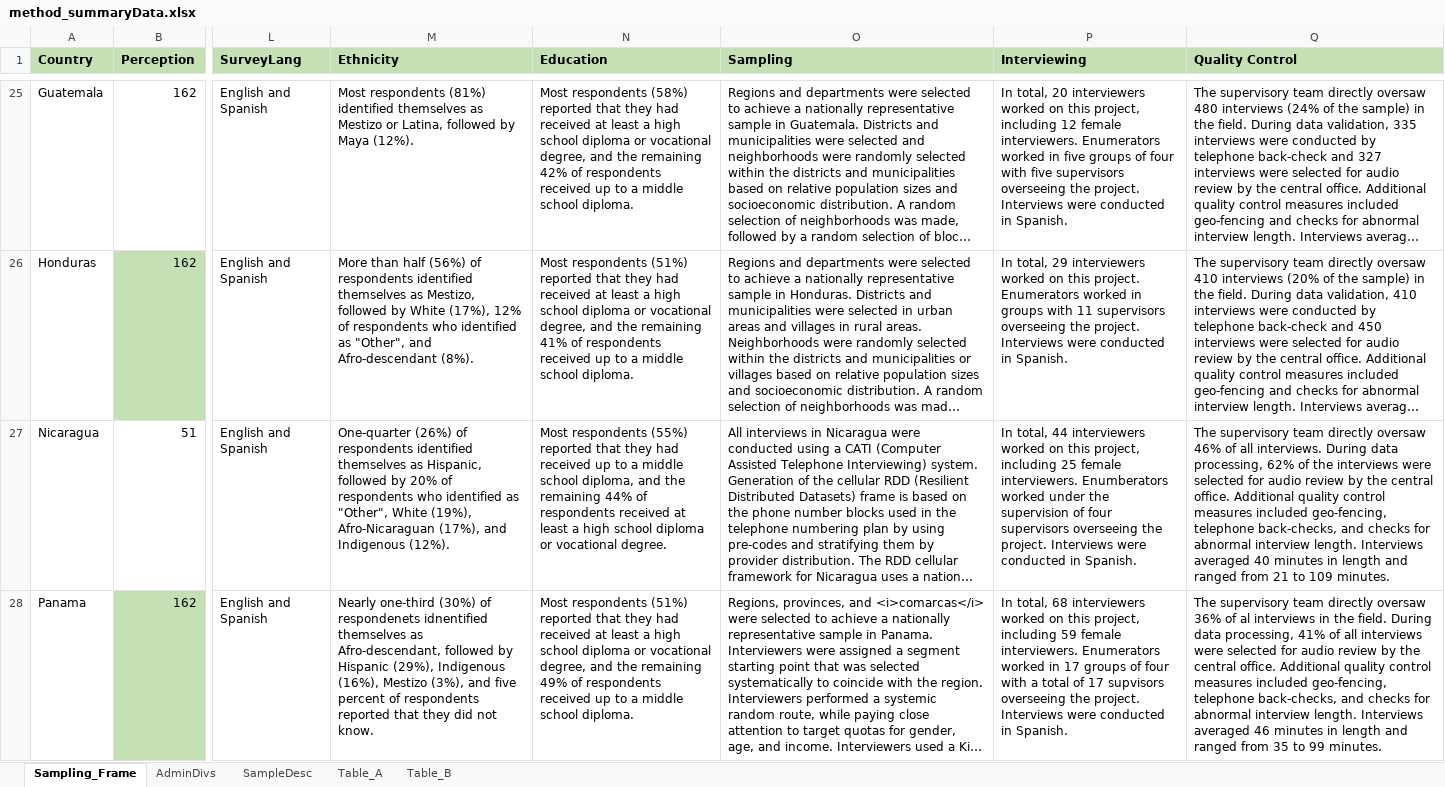
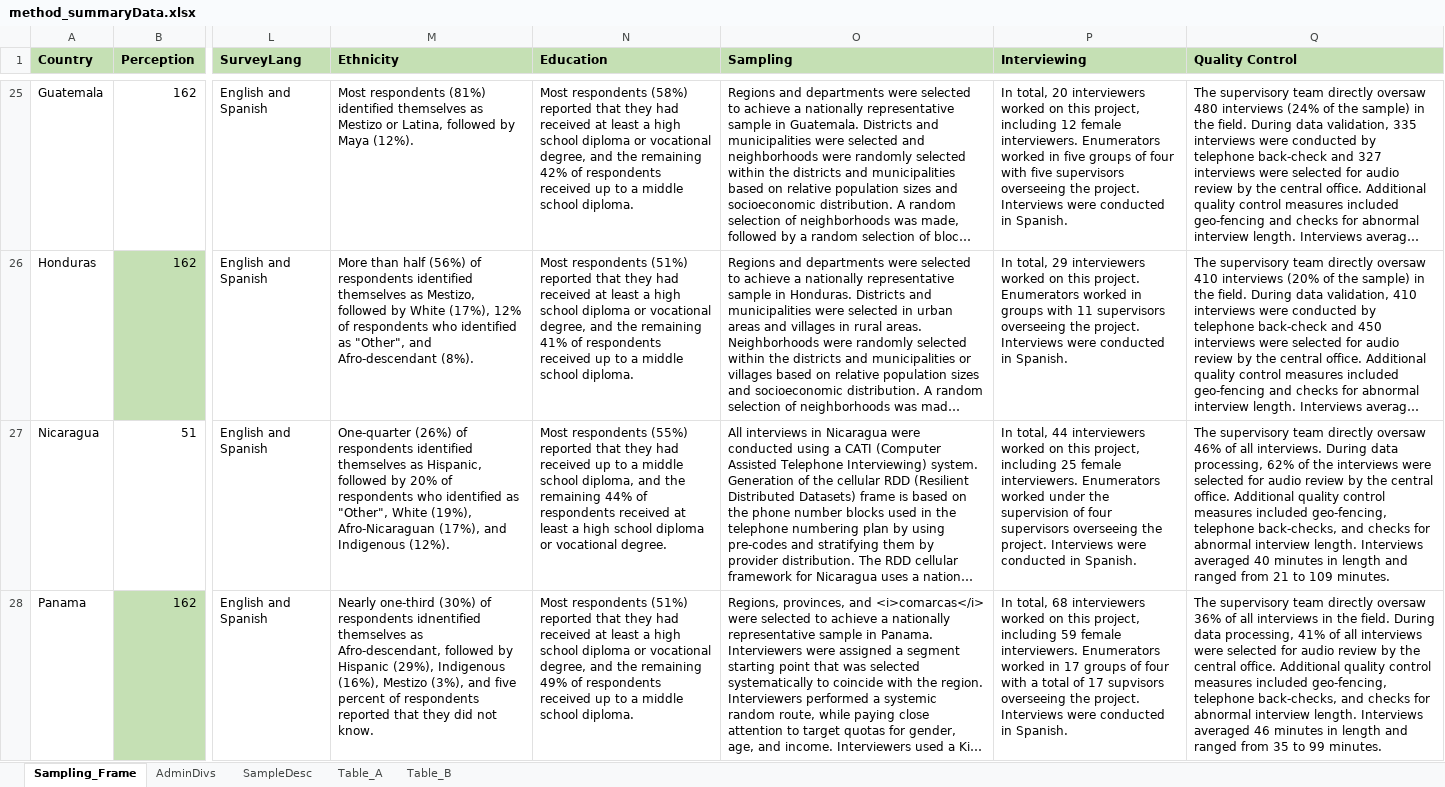
Before and after one commit to ctoruno/LAC-Reports, an Excel workbook: Data/method_summaryData.xlsx, sheet Sampling_Frame, drawn as a sheet; only a part is shown, gaps mark what is left out; long unchanged cells end in …; values as stored, in another font and other column widths than the file's, no borders; conditional formats not drawn; the diff names each change by its address in the sheet, - before the commit and + after, or states it on an @@ line.

```diff
--- a/Data/method_summaryData.xlsx (sheet Sampling_Frame)
+++ b/Data/method_summaryData.xlsx (sheet Sampling_Frame)
-P27 (Interviewing): …female interviewers. Enumberators worked under…
+P27 (Interviewing): …female interviewers. Enumerators worked under…
-M28 (Ethnicity): …(30%) of respondenets idnentified themselves…
+M28 (Ethnicity): …(30%) of respondents idnentified themselves…
-Q28 (Quality Control): …36% of al interviews in…
+Q28 (Quality Control): …36% of all interviews in…
```
Also changed, not shown: sheet SampleDesc, sheet AdminDivs.
